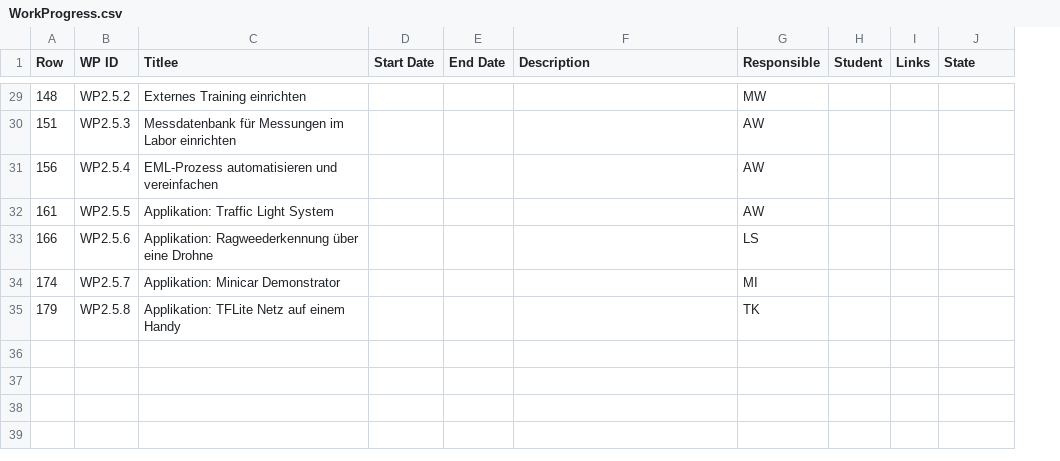
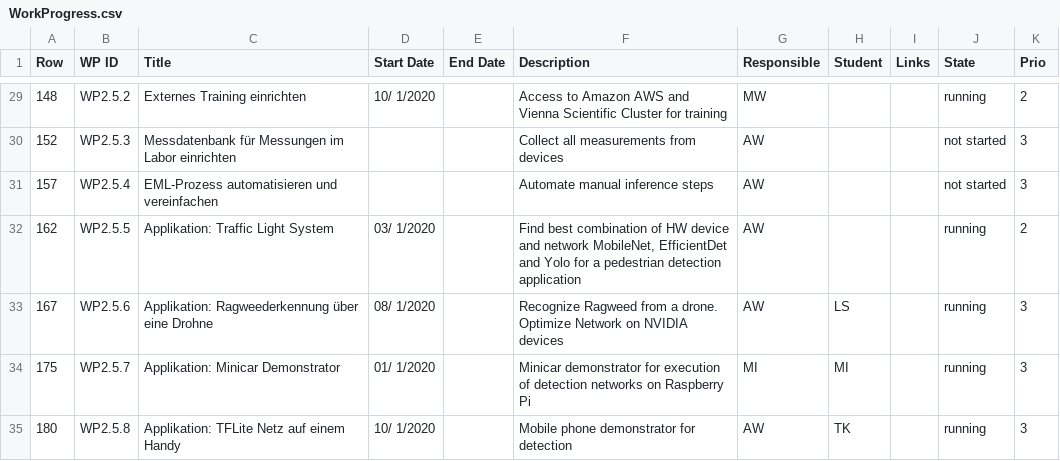
Before and after one commit to axeljantsch/EML-webpage, a CSV file: _data/WorkProgress.csv, drawn as a sheet; only a part is shown, gaps mark what is left out; removed rows and columns are numbered as before the commit, all else as after; the diff covers the shown part only; the diff names each change by its address in the sheet, - before the commit and + after, or states it on an @@ line.

```diff
--- a/_data/WorkProgress.csv
+++ b/_data/WorkProgress.csv
+column K (Prio), rows 29-31: 2 | 3 | 3
-C1: Titlee
+C1: Title
-D29 (Start Date): (empty)
+D29 (Start Date): 10/ 1/2020
-F29 (Description): (empty)
+F29 (Description): Access to Amazon AWS and Vienna Scientific Cluster for training
-J29 (State): (empty)
+J29 (State): running
-A30 (Row): 151
+A30 (Row): 152
-F30 (Description): (empty)
+F30 (Description): Collect all measurements from devices
-J30:J31 (State): (empty)
+J30:J31 (State): not started
-A31 (Row): 156
+A31 (Row): 157
-F31 (Description): (empty)
+F31 (Description): Automate manual inference steps
-row 32: 161 | WP2.5.5 | Applikation: Traffic Light System |  |  |  | AW
-row 33: 166 | WP2.5.6 | Applikation: Ragweederkennung über eine Drohne |  |  |  | LS
-row 34: 174 | WP2.5.7 | Applikation: Minicar Demonstrator |  |  |  | MI
-row 35: 179 | WP2.5.8 | Applikation: TFLite Netz auf einem Handy |  |  |  | TK
+row 32: 162 | WP2.5.5 | Applikation: Traffic Light System | 03/ 1/2020 |  | Find best combination of HW device and network MobileNet, EfficientDet and Yolo for a pedestrian detection application | AW |  |  | running | 2
+row 33: 167 | WP2.5.6 | Applikation: Ragweederkennung über eine Drohne | 08/ 1/2020 |  | Recognize Ragweed from a drone. Optimize Network on NVIDIA devices | AW | LS |  | running | 3
+row 34: 175 | WP2.5.7 | Applikation: Minicar Demonstrator | 01/ 1/2020 |  | Minicar demonstrator for execution of detection networks on Raspberry Pi | MI | MI |  | running | 3
+row 35: 180 | WP2.5.8 | Applikation: TFLite Netz auf einem Handy | 10/ 1/2020 |  | Mobile phone demonstrator for detection | AW | TK |  | running | 3
```
Also changed, not shown: 75 edited cells elsewhere in this file, 1 other file.
